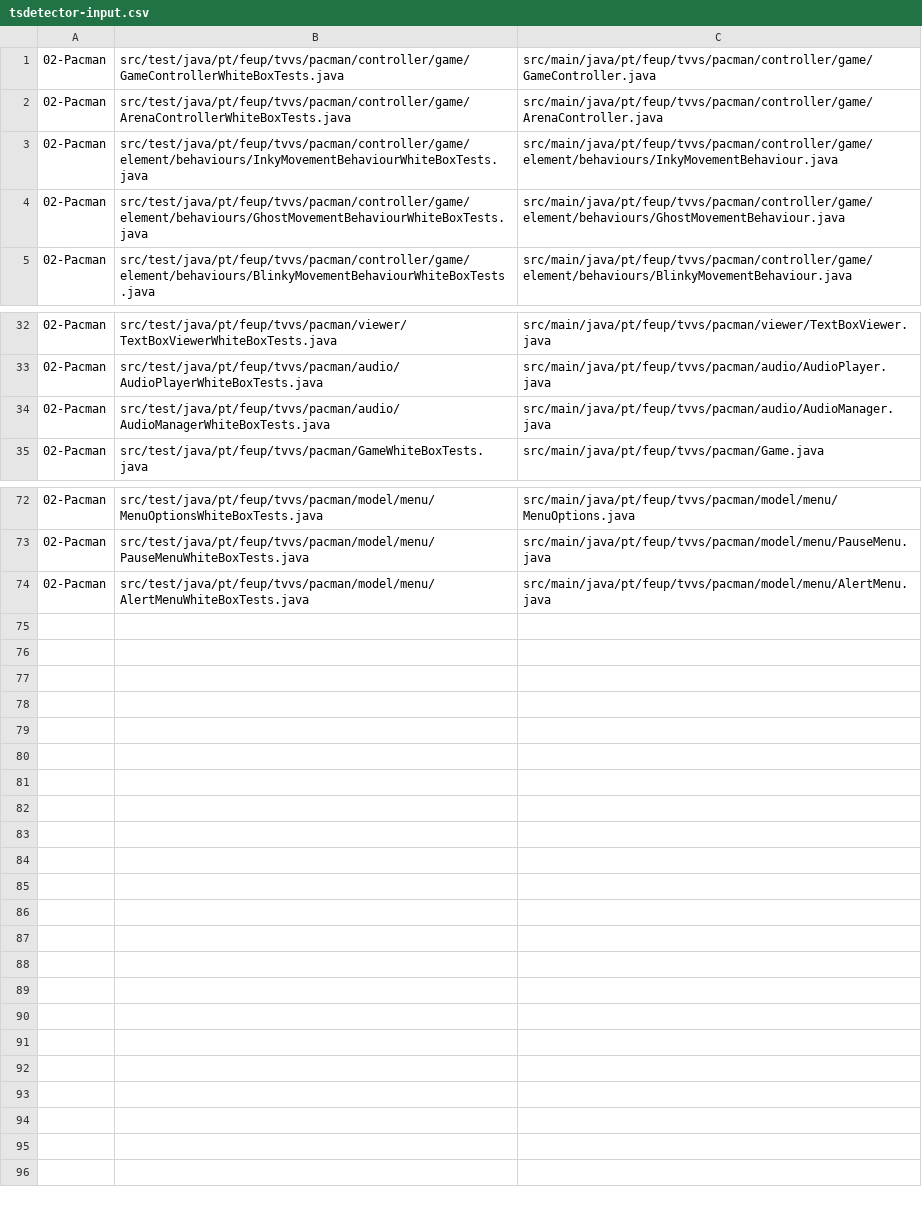
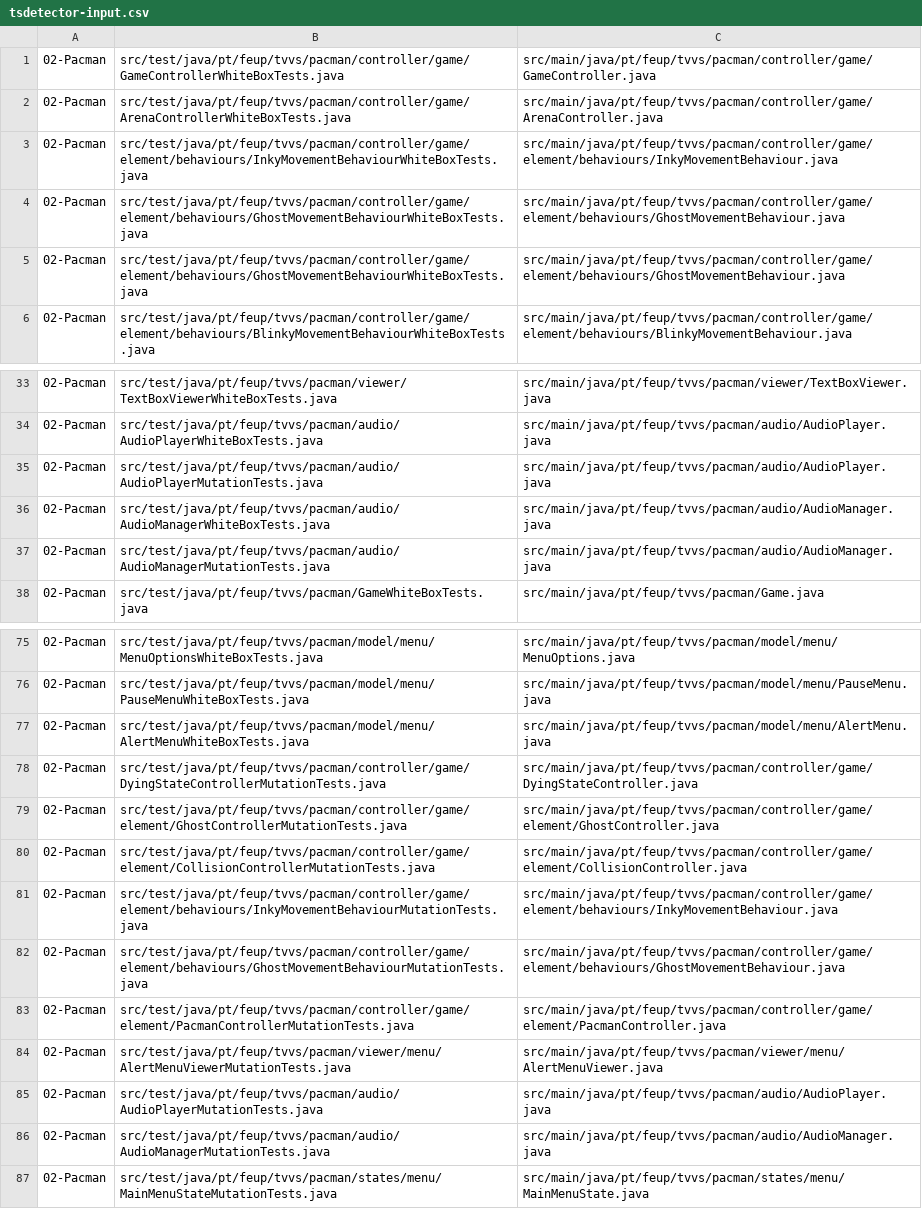
Before and after one commit to martinippo01/uporto-feup-mesw-tvvs-project, a CSV file: 02-Pacman/tsdetector-input.csv, drawn as a sheet; only a part is shown, gaps mark what is left out.

```diff
--- a/02-Pacman/tsdetector-input.csv
+++ b/02-Pacman/tsdetector-input.csv
@@ -4,2 +4,3 @@
 02-Pacman,src/test/java/pt/feup/tvvs/pacman/controller/game/element/behaviours/GhostMovementBehaviourWhiteBoxTests.java,src/main/java/pt/feup/tvvs/pacman/controller/game/element/behaviours/GhostMovementBehaviour.java
+02-Pacman,src/test/java/pt/feup/tvvs/pacman/controller/game/element/behaviours/GhostMovementBehaviourWhiteBoxTests.java,src/main/java/pt/feup/tvvs/pacman/controller/game/element/behaviours/GhostMovementBehaviour.java
 02-Pacman,src/test/java/pt/feup/tvvs/pacman/controller/game/element/behaviours/BlinkyMovementBehaviourWhiteBoxTests.java,src/main/java/pt/feup/tvvs/pacman/controller/game/element/behaviours/BlinkyMovementBehaviour.java
@@ -33,3 +34,5 @@
 02-Pacman,src/test/java/pt/feup/tvvs/pacman/audio/AudioPlayerWhiteBoxTests.java,src/main/java/pt/feup/tvvs/pacman/audio/AudioPlayer.java
+02-Pacman,src/test/java/pt/feup/tvvs/pacman/audio/AudioPlayerMutationTests.java,src/main/java/pt/feup/tvvs/pacman/audio/AudioPlayer.java
 02-Pacman,src/test/java/pt/feup/tvvs/pacman/audio/AudioManagerWhiteBoxTests.java,src/main/java/pt/feup/tvvs/pacman/audio/AudioManager.java
+02-Pacman,src/test/java/pt/feup/tvvs/pacman/audio/AudioManagerMutationTests.java,src/main/java/pt/feup/tvvs/pacman/audio/AudioManager.java
 02-Pacman,src/test/java/pt/feup/tvvs/pacman/GameWhiteBoxTests.java,src/main/java/pt/feup/tvvs/pacman/Game.java
@@ -74 +77,11 @@
 02-Pacman,src/test/java/pt/feup/tvvs/pacman/model/menu/AlertMenuWhiteBoxTests.java,src/main/java/pt/feup/tvvs/pacman/model/menu/AlertMenu.java
+02-Pacman,src/test/java/pt/feup/tvvs/pacman/controller/game/DyingStateControllerMutationTests.java,src/main/java/pt/feup/tvvs/pacman/controller/game/DyingStateController.java
+02-Pacman,src/test/java/pt/feup/tvvs/pacman/controller/game/element/GhostControllerMutationTests.java,src/main/java/pt/feup/tvvs/pacman/controller/game/element/GhostController.java
+02-Pacman,src/test/java/pt/feup/tvvs/pacman/controller/game/element/CollisionControllerMutationTests.java,src/main/java/pt/feup/tvvs/pacman/controller/game/element/CollisionController.java
+02-Pacman,src/test/java/pt/feup/tvvs/pacman/controller/game/element/behaviours/InkyMovementBehaviourMutationTests.java,src/main/java/pt/feup/tvvs/pacman/controller/game/element/behaviours/InkyMovementBehaviour.java
+02-Pacman,src/test/java/pt/feup/tvvs/pacman/controller/game/element/behaviours/GhostMovementBehaviourMutationTests.java,src/main/java/pt/feup/tvvs/pacman/controller/game/element/behaviours/GhostMovementBehaviour.java
+02-Pacman,src/test/java/pt/feup/tvvs/pacman/controller/game/element/PacmanControllerMutationTests.java,src/main/java/pt/feup/tvvs/pacman/controller/game/element/PacmanController.java
+02-Pacman,src/test/java/pt/feup/tvvs/pacman/viewer/menu/AlertMenuViewerMutationTests.java,src/main/java/pt/feup/tvvs/pacman/viewer/menu/AlertMenuViewer.java
+02-Pacman,src/test/java/pt/feup/tvvs/pacman/audio/AudioPlayerMutationTests.java,src/main/java/pt/feup/tvvs/pacman/audio/AudioPlayer.java
+02-Pacman,src/test/java/pt/feup/tvvs/pacman/audio/AudioManagerMutationTests.java,src/main/java/pt/feup/tvvs/pacman/audio/AudioManager.java
+02-Pacman,src/test/java/pt/feup/tvvs/pacman/states/menu/MainMenuStateMutationTests.java,src/main/java/pt/feup/tvvs/pacman/states/menu/MainMenuState.java
```
Also changed, not shown: 02-Pacman/tsdetector-output.csv, 1 other file.
